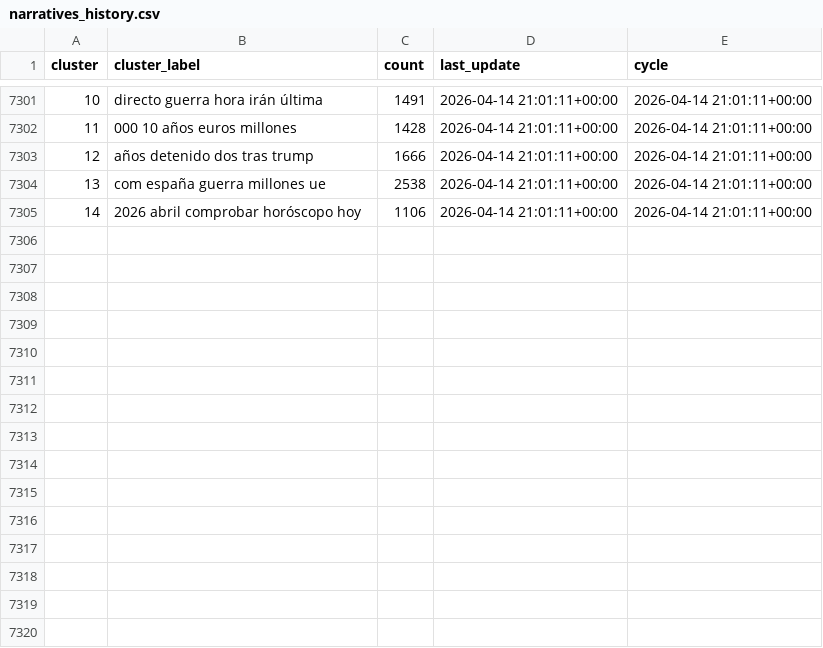
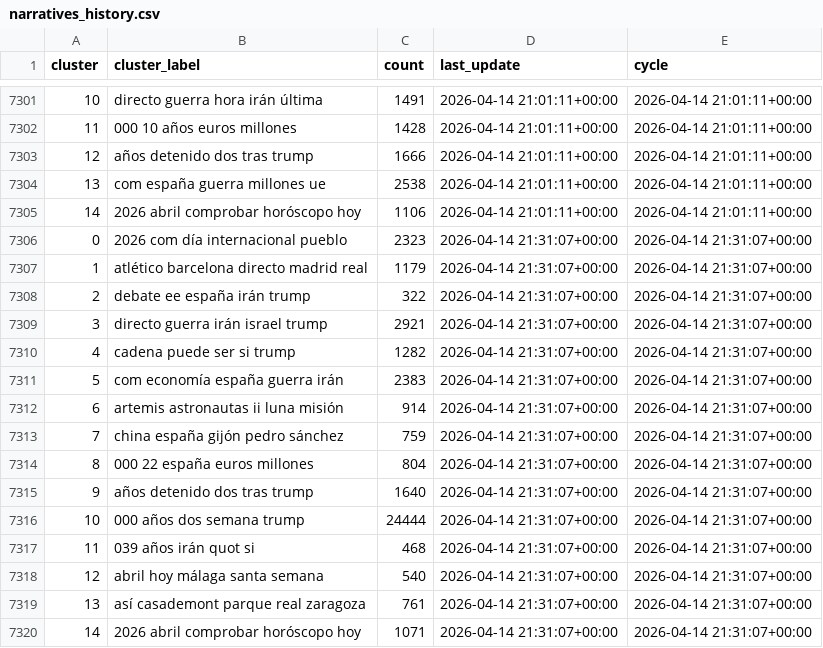
Before and after one commit to mcasrom/narrative-radar, a CSV file: data/processed/narratives_history.csv, drawn as a sheet; only a part is shown, gaps mark what is left out; the diff names each change by its address in the sheet, - before the commit and + after, or states it on an @@ line.

```diff
--- a/data/processed/narratives_history.csv
+++ b/data/processed/narratives_history.csv
+row 7306: 0 | 2026 com día internacional pueblo | 2323 | 2026-04-14 21:31:07+00:00 | 2026-04-14 21:31:07+00:00
+row 7307: 1 | atlético barcelona directo madrid real | 1179 | 2026-04-14 21:31:07+00:00 | 2026-04-14 21:31:07+00:00
+row 7308: 2 | debate ee españa irán trump | 322 | 2026-04-14 21:31:07+00:00 | 2026-04-14 21:31:07+00:00
+row 7309: 3 | directo guerra irán israel trump | 2921 | 2026-04-14 21:31:07+00:00 | 2026-04-14 21:31:07+00:00
+row 7310: 4 | cadena puede ser si trump | 1282 | 2026-04-14 21:31:07+00:00 | 2026-04-14 21:31:07+00:00
+row 7311: 5 | com economía españa guerra irán | 2383 | 2026-04-14 21:31:07+00:00 | 2026-04-14 21:31:07+00:00
+row 7312: 6 | artemis astronautas ii luna misión | 914 | 2026-04-14 21:31:07+00:00 | 2026-04-14 21:31:07+00:00
+row 7313: 7 | china españa gijón pedro sánchez | 759 | 2026-04-14 21:31:07+00:00 | 2026-04-14 21:31:07+00:00
+row 7314: 8 | 000 22 españa euros millones | 804 | 2026-04-14 21:31:07+00:00 | 2026-04-14 21:31:07+00:00
+row 7315: 9 | años detenido dos tras trump | 1640 | 2026-04-14 21:31:07+00:00 | 2026-04-14 21:31:07+00:00
+row 7316: 10 | 000 años dos semana trump | 24444 | 2026-04-14 21:31:07+00:00 | 2026-04-14 21:31:07+00:00
+row 7317: 11 | 039 años irán quot si | 468 | 2026-04-14 21:31:07+00:00 | 2026-04-14 21:31:07+00:00
+row 7318: 12 | abril hoy málaga santa semana | 540 | 2026-04-14 21:31:07+00:00 | 2026-04-14 21:31:07+00:00
+row 7319: 13 | así casademont parque real zaragoza | 761 | 2026-04-14 21:31:07+00:00 | 2026-04-14 21:31:07+00:00
+row 7320: 14 | 2026 abril comprobar horóscopo hoy | 1071 | 2026-04-14 21:31:07+00:00 | 2026-04-14 21:31:07+00:00
```
Also changed, not shown: data/processed/coordination_history.csv, data/processed/disinfo_history.csv, 38 other files.
